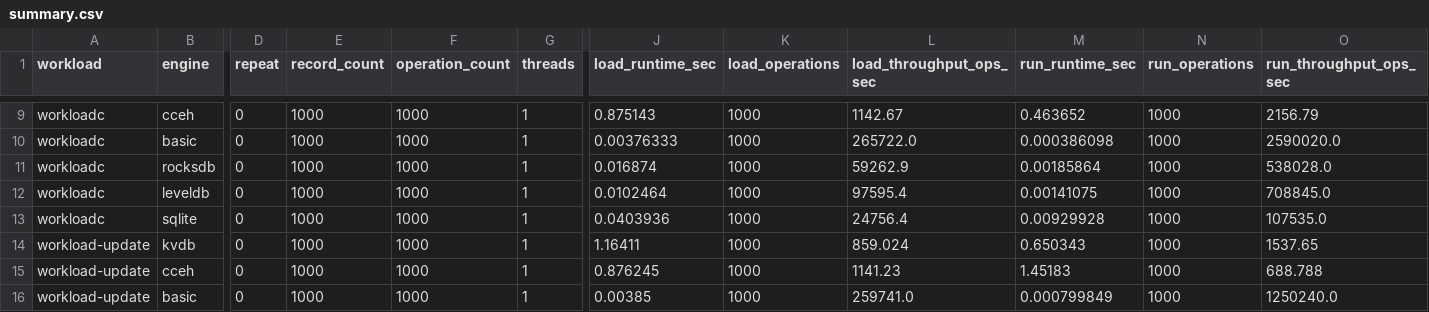
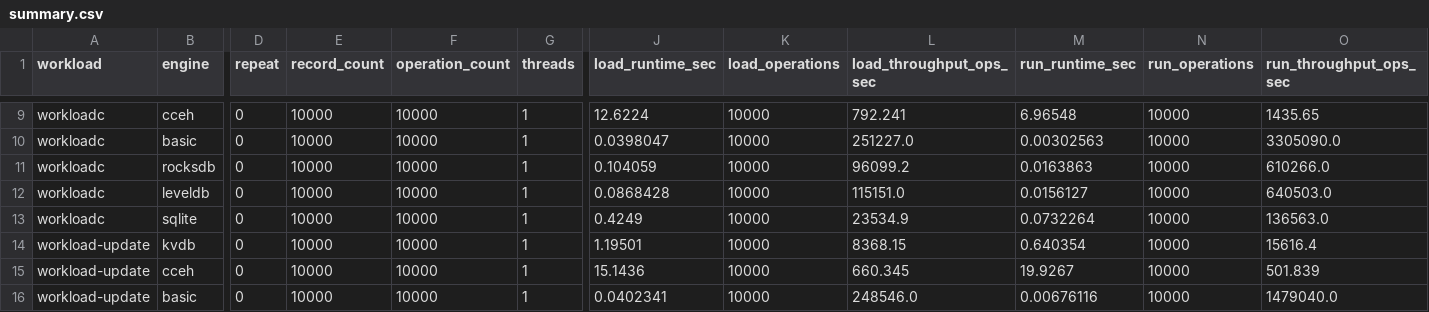
Before and after one commit to Choimoe/RecStore, a CSV file: ycsb/latest/summary.csv, drawn as a sheet; only a part is shown, gaps mark what is left out; the diff covers the shown part only; the diff names each change by its address in the sheet, - before the commit and + after, or states it on an @@ line.

```diff
--- a/ycsb/latest/summary.csv
+++ b/ycsb/latest/summary.csv
-E9:E16 (record_count): 1000
+E9:E16 (record_count): 10000
-F9:F16 (operation_count): 1000
+F9:F16 (operation_count): 10000
-J9 (load_runtime_sec): 0.875143
+J9 (load_runtime_sec): 12.6224
-K9:K16 (load_operations): 1000
+K9:K16 (load_operations): 10000
-L9 (load_throughput_ops_sec): 1142.67
+L9 (load_throughput_ops_sec): 792.241
-M9 (run_runtime_sec): 0.463652
+M9 (run_runtime_sec): 6.96548
-N9:N16 (run_operations): 1000
+N9:N16 (run_operations): 10000
-O9 (run_throughput_ops_sec): 2156.79
+O9 (run_throughput_ops_sec): 1435.65
-J10 (load_runtime_sec): 0.00376333
+J10 (load_runtime_sec): 0.0398047
-L10 (load_throughput_ops_sec): 265722.0
+L10 (load_throughput_ops_sec): 251227.0
-M10 (run_runtime_sec): 0.000386098
+M10 (run_runtime_sec): 0.00302563
-O10 (run_throughput_ops_sec): 2590020.0
+O10 (run_throughput_ops_sec): 3305090.0
-J11 (load_runtime_sec): 0.016874
+J11 (load_runtime_sec): 0.104059
-L11 (load_throughput_ops_sec): 59262.9
+L11 (load_throughput_ops_sec): 96099.2
-M11 (run_runtime_sec): 0.00185864
+M11 (run_runtime_sec): 0.0163863
-O11 (run_throughput_ops_sec): 538028.0
+O11 (run_throughput_ops_sec): 610266.0
-J12 (load_runtime_sec): 0.0102464
+J12 (load_runtime_sec): 0.0868428
-L12 (load_throughput_ops_sec): 97595.4
+L12 (load_throughput_ops_sec): 115151.0
-M12 (run_runtime_sec): 0.00141075
+M12 (run_runtime_sec): 0.0156127
-O12 (run_throughput_ops_sec): 708845.0
+O12 (run_throughput_ops_sec): 640503.0
-J13 (load_runtime_sec): 0.0403936
+J13 (load_runtime_sec): 0.4249
-L13 (load_throughput_ops_sec): 24756.4
+L13 (load_throughput_ops_sec): 23534.9
-M13 (run_runtime_sec): 0.00929928
+M13 (run_runtime_sec): 0.0732264
-O13 (run_throughput_ops_sec): 107535.0
+O13 (run_throughput_ops_sec): 136563.0
-J14 (load_runtime_sec): 1.16411
+J14 (load_runtime_sec): 1.19501
-L14 (load_throughput_ops_sec): 859.024
+L14 (load_throughput_ops_sec): 8368.15
-M14 (run_runtime_sec): 0.650343
+M14 (run_runtime_sec): 0.640354
-O14 (run_throughput_ops_sec): 1537.65
+O14 (run_throughput_ops_sec): 15616.4
-J15 (load_runtime_sec): 0.876245
+J15 (load_runtime_sec): 15.1436
-L15 (load_throughput_ops_sec): 1141.23
+L15 (load_throughput_ops_sec): 660.345
-M15 (run_runtime_sec): 1.45183
+M15 (run_runtime_sec): 19.9267
-O15 (run_throughput_ops_sec): 688.788
+O15 (run_throughput_ops_sec): 501.839
-J16 (load_runtime_sec): 0.00385
+J16 (load_runtime_sec): 0.0402341
-L16 (load_throughput_ops_sec): 259741.0
+L16 (load_throughput_ops_sec): 248546.0
-M16 (run_runtime_sec): 0.000799849
+M16 (run_runtime_sec): 0.00676116
-O16 (run_throughput_ops_sec): 1250240.0
+O16 (run_throughput_ops_sec): 1479040.0
```
Also changed, not shown: 80 edited cells elsewhere in this file, 2 other files.
